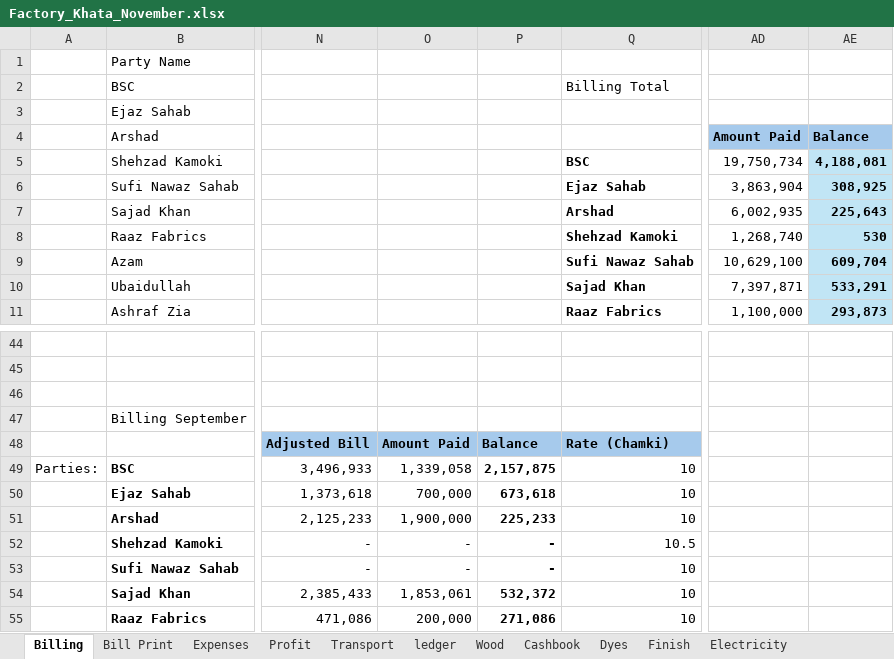
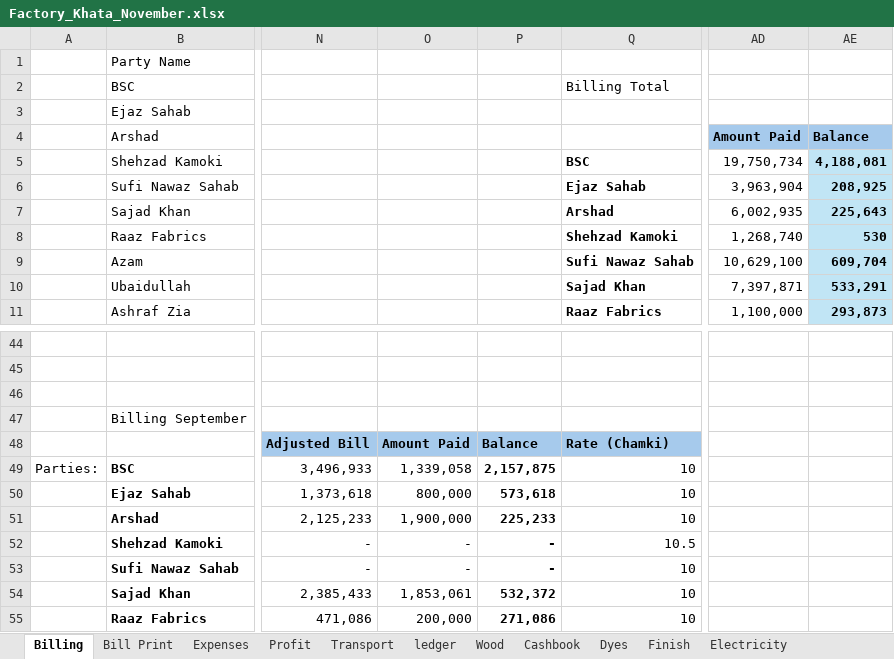
Before and after one commit to omerrazzaq4/AlHamd_Nov, an Excel workbook: Factory_Khata_November.xlsx, sheet Billing, drawn as a sheet; only a part is shown, gaps mark what is left out; values as stored, in another font and other column widths than the file's, no borders; table styles not drawn; the diff names each change by its address in the sheet, - before the commit and + after, or states it on an @@ line.

```diff
--- a/Factory_Khata_November.xlsx (sheet Billing)
+++ b/Factory_Khata_November.xlsx (sheet Billing)
-AD6 (Amount Paid): 3,863,904
+AD6 (Amount Paid): 3,963,904
-AE6 (Balance): 308,925
+AE6 (Balance): 208,925
-O50: 700,000
+O50: 800,000
-P50: 673,618
+P50: 573,618
```
Also changed, not shown: sheet Finish, sheet Wood, sheet Dyes, sheet Cashbook, sheet Profit, sheet Transport, 2 more sheets, charts or pictures.
